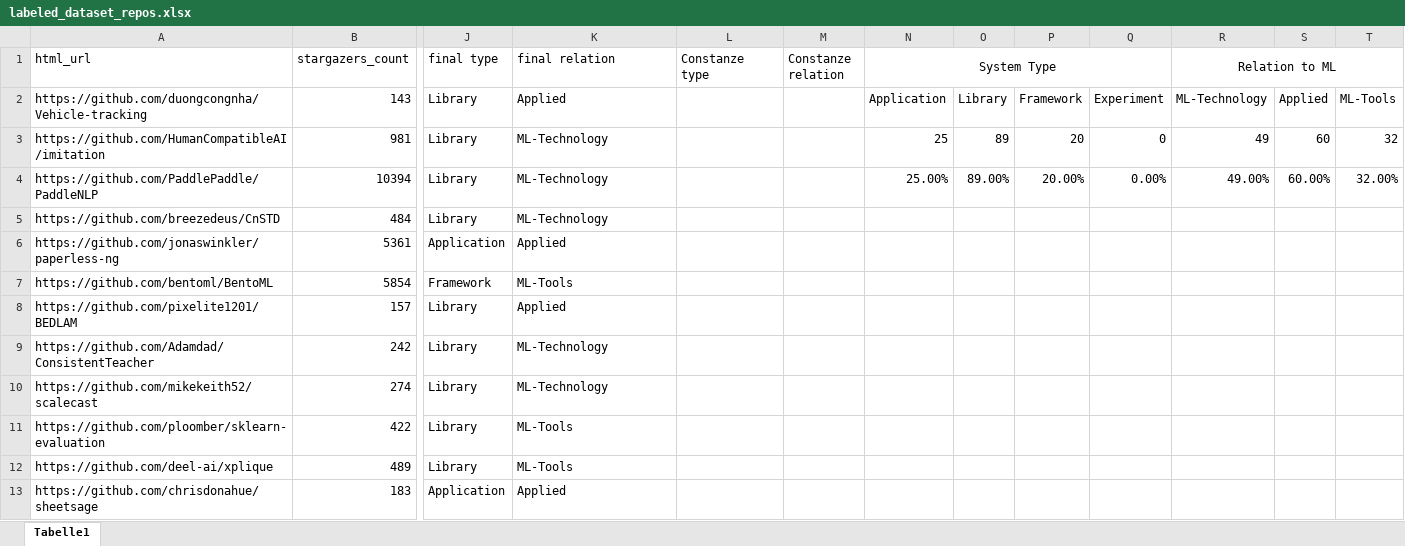
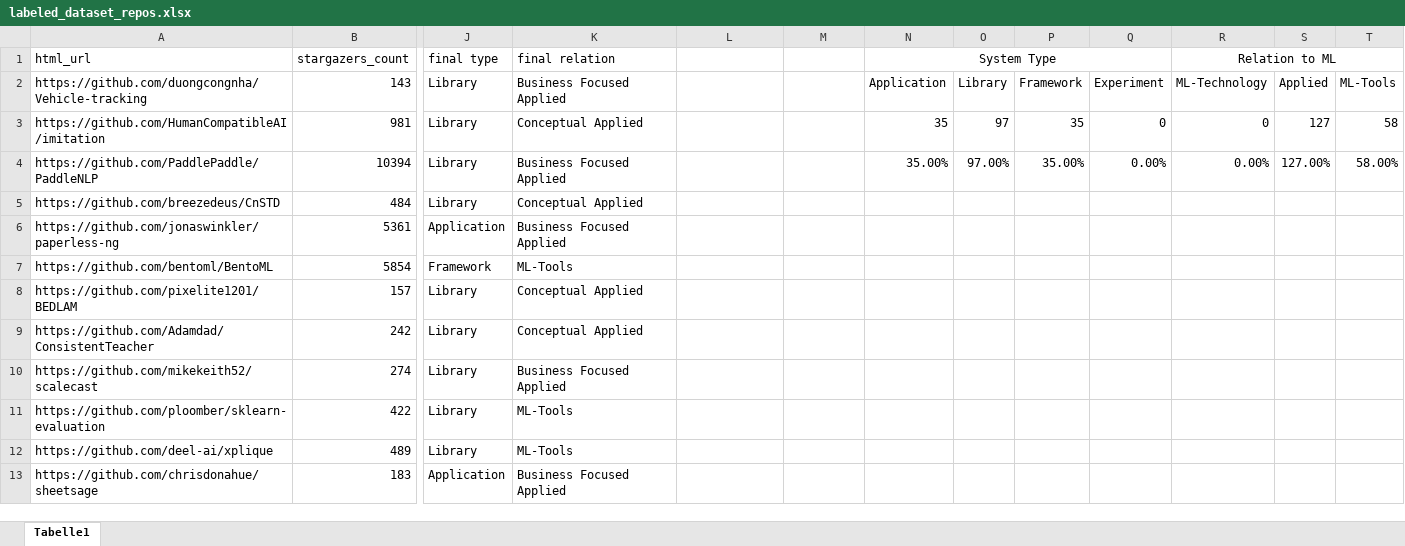
Before and after one commit to isselab/github-classifier, an Excel workbook: data/labeled_dataset_repos.xlsx, sheet Tabelle1, drawn as a sheet; only a part is shown, gaps mark what is left out; values as stored, in another font and other column widths than the file's, no borders; the diff covers the shown part only; the diff names each change by its address in the sheet, - before the commit and + after, or states it on an @@ line.

```diff
--- a/data/labeled_dataset_repos.xlsx (sheet Tabelle1)
+++ b/data/labeled_dataset_repos.xlsx (sheet Tabelle1)
-L1: Constanze type
+L1: (empty)
-M1: Constanze relation
+M1: (empty)
-K2 (final relation): Applied
+K2 (final relation): Business Focused Applied
-K3 (final relation): ML-Technology
+K3 (final relation): Conceptual Applied
-N3 (System Type): 25
+N3 (System Type): 35
-O3: 89
+O3: 97
-P3: 20
+P3: 35
-R3 (Relation to ML): 49
+R3 (Relation to ML): 0
-S3: 60
+S3: 127
-T3: 32
+T3: 58
-K4 (final relation): ML-Technology
+K4 (final relation): Business Focused Applied
-N4 (System Type): 25.00%
+N4 (System Type): 35.00%
-O4: 89.00%
+O4: 97.00%
-P4: 20.00%
+P4: 35.00%
-R4 (Relation to ML): 49.00%
+R4 (Relation to ML): 0.00%
-S4: 60.00%
+S4: 127.00%
-T4: 32.00%
+T4: 58.00%
-K5 (final relation): ML-Technology
+K5 (final relation): Conceptual Applied
-K6 (final relation): Applied
+K6 (final relation): Business Focused Applied
-K8 (final relation): Applied
+K8 (final relation): Conceptual Applied
-K9 (final relation): ML-Technology
+K9 (final relation): Conceptual Applied
-K10 (final relation): ML-Technology
+K10 (final relation): Business Focused Applied
-K13 (final relation): Applied
+K13 (final relation): Business Focused Applied
```
Also changed, not shown: 30 added rows, 178 edited cells and cell formats elsewhere in this sheet, data/random_sample_filtered_extended_merged.xlsx, 42 other files.
